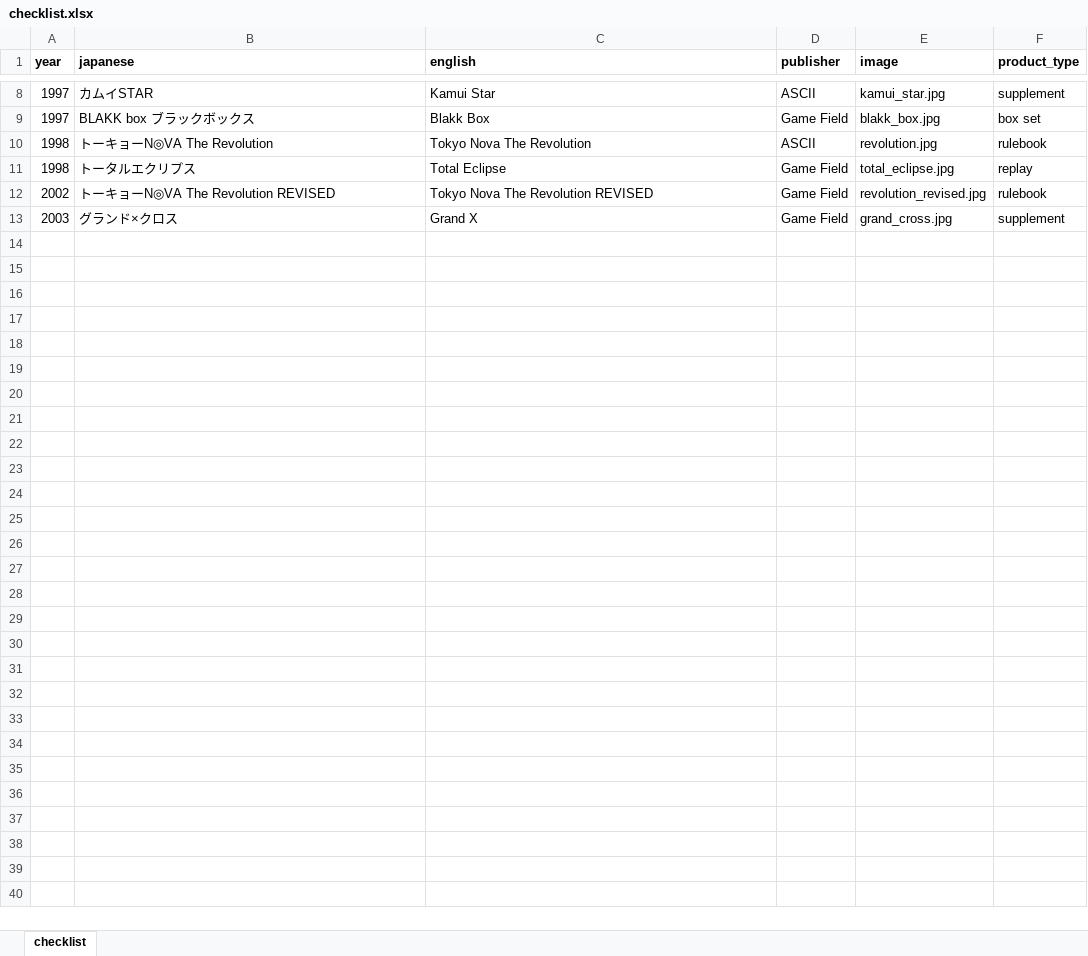
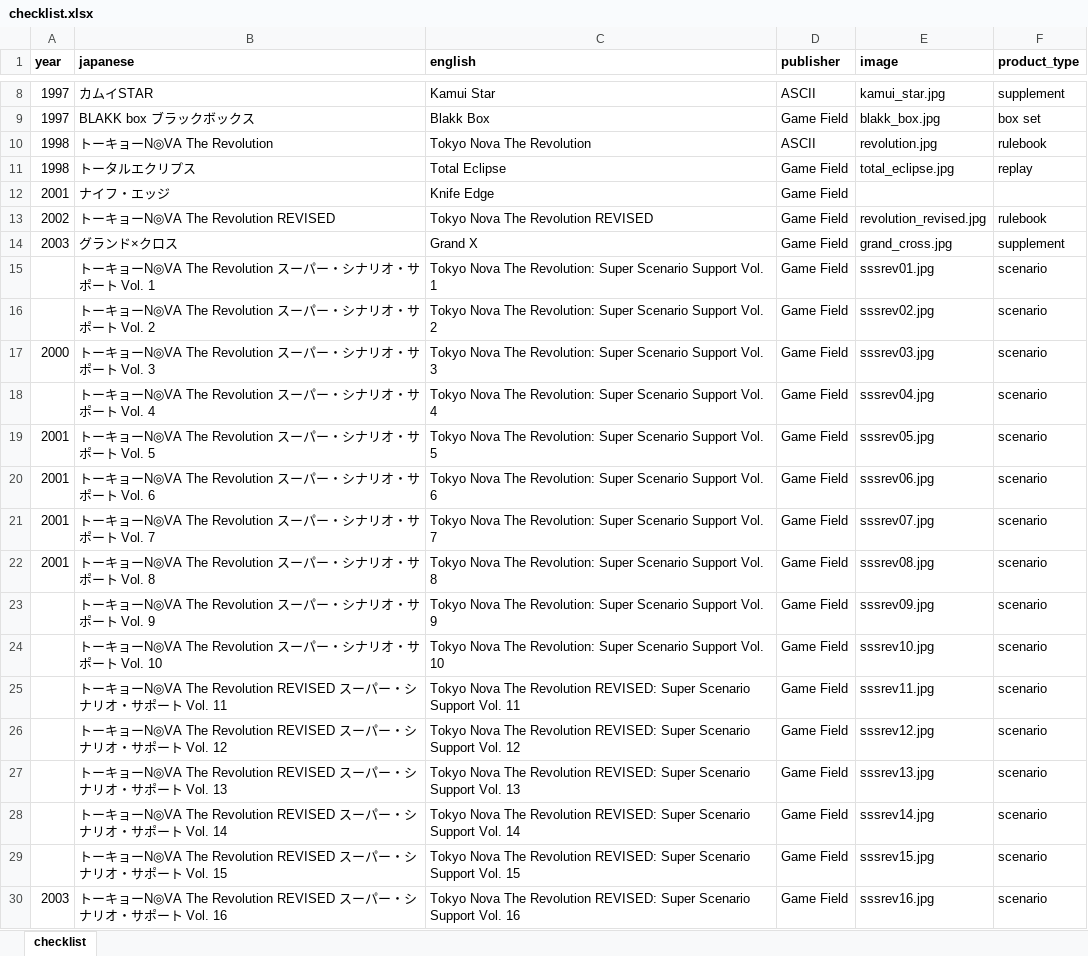
Before and after one commit to weatherspud/japanese-collectors-list, an Excel workbook: tokyo-nova/checklist.xlsx, sheet checklist, drawn as a sheet; only a part is shown, gaps mark what is left out; values as stored, in another font and other column widths than the file's, no borders; the diff covers the shown part only; the diff names each change by its address in the sheet, - before the commit and + after, or states it on an @@ line.

Commit message:
more tokyo nova

```diff
--- a/tokyo-nova/checklist.xlsx (sheet checklist)
+++ b/tokyo-nova/checklist.xlsx (sheet checklist)
+row 12: 2001 | ナイフ・エッジ | Knife Edge | Game Field
+row 15:  | トーキョーN◎VA The Revolution スーパー・シナリオ・サポート Vol. 1 | Tokyo Nova The Revolution: Super Scenario Support Vol. 1 | Game Field | sssrev01.jpg | scenario
+row 16:  | トーキョーN◎VA The Revolution スーパー・シナリオ・サポート Vol. 2 | Tokyo Nova The Revolution: Super Scenario Support Vol. 2 | Game Field | sssrev02.jpg | scenario
+row 17: 2000 | トーキョーN◎VA The Revolution スーパー・シナリオ・サポート Vol. 3 | Tokyo Nova The Revolution: Super Scenario Support Vol. 3 | Game Field | sssrev03.jpg | scenario
+row 18:  | トーキョーN◎VA The Revolution スーパー・シナリオ・サポート Vol. 4 | Tokyo Nova The Revolution: Super Scenario Support Vol. 4 | Game Field | sssrev04.jpg | scenario
+row 19: 2001 | トーキョーN◎VA The Revolution スーパー・シナリオ・サポート Vol. 5 | Tokyo Nova The Revolution: Super Scenario Support Vol. 5 | Game Field | sssrev05.jpg | scenario
+row 20: 2001 | トーキョーN◎VA The Revolution スーパー・シナリオ・サポート Vol. 6 | Tokyo Nova The Revolution: Super Scenario Support Vol. 6 | Game Field | sssrev06.jpg | scenario
+row 21: 2001 | トーキョーN◎VA The Revolution スーパー・シナリオ・サポート Vol. 7 | Tokyo Nova The Revolution: Super Scenario Support Vol. 7 | Game Field | sssrev07.jpg | scenario
+row 22: 2001 | トーキョーN◎VA The Revolution スーパー・シナリオ・サポート Vol. 8 | Tokyo Nova The Revolution: Super Scenario Support Vol. 8 | Game Field | sssrev08.jpg | scenario
+row 23:  | トーキョーN◎VA The Revolution スーパー・シナリオ・サポート Vol. 9 | Tokyo Nova The Revolution: Super Scenario Support Vol. 9 | Game Field | sssrev09.jpg | scenario
+row 24:  | トーキョーN◎VA The Revolution スーパー・シナリオ・サポート Vol. 10 | Tokyo Nova The Revolution: Super Scenario Support Vol. 10 | Game Field | sssrev10.jpg | scenario
+row 25:  | トーキョーN◎VA The Revolution REVISED スーパー・シナリオ・サポート Vol. 11 | Tokyo Nova The Revolution REVISED: Super Scenario Support Vol. 11 | Game Field | sssrev11.jpg | scenario
+row 26:  | トーキョーN◎VA The Revolution REVISED スーパー・シナリオ・サポート Vol. 12 | Tokyo Nova The Revolution REVISED: Super Scenario Support Vol. 12 | Game Field | sssrev12.jpg | scenario
+row 27:  | トーキョーN◎VA The Revolution REVISED スーパー・シナリオ・サポート Vol. 13 | Tokyo Nova The Revolution REVISED: Super Scenario Support Vol. 13 | Game Field | sssrev13.jpg | scenario
+row 28:  | トーキョーN◎VA The Revolution REVISED スーパー・シナリオ・サポート Vol. 14 | Tokyo Nova The Revolution REVISED: Super Scenario Support Vol. 14 | Game Field | sssrev14.jpg | scenario
+row 29:  | トーキョーN◎VA The Revolution REVISED スーパー・シナリオ・サポート Vol. 15 | Tokyo Nova The Revolution REVISED: Super Scenario Support Vol. 15 | Game Field | sssrev15.jpg | scenario
+row 30: 2003 | トーキョーN◎VA The Revolution REVISED スーパー・シナリオ・サポート Vol. 16 | Tokyo Nova The Revolution REVISED: Super Scenario Support Vol. 16 | Game Field | sssrev16.jpg | scenario
```
Also changed, not shown: 18 added rows elsewhere in this sheet, 35 other files.
